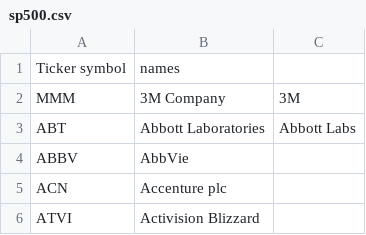
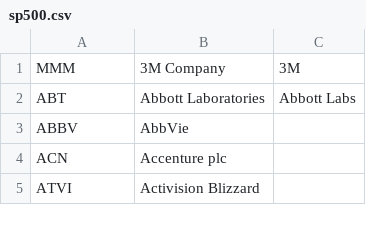
Before and after one commit to mfwarren/twittertrading, a CSV file: sp500.csv, drawn as a sheet; only a part is shown; the diff names each change by its address in the sheet, - before the commit and + after, or states it on an @@ line.

```diff
--- a/sp500.csv
+++ b/sp500.csv
-row 1: Ticker symbol | names
```
Also changed, not shown: ceos.csv, 1 other file.
